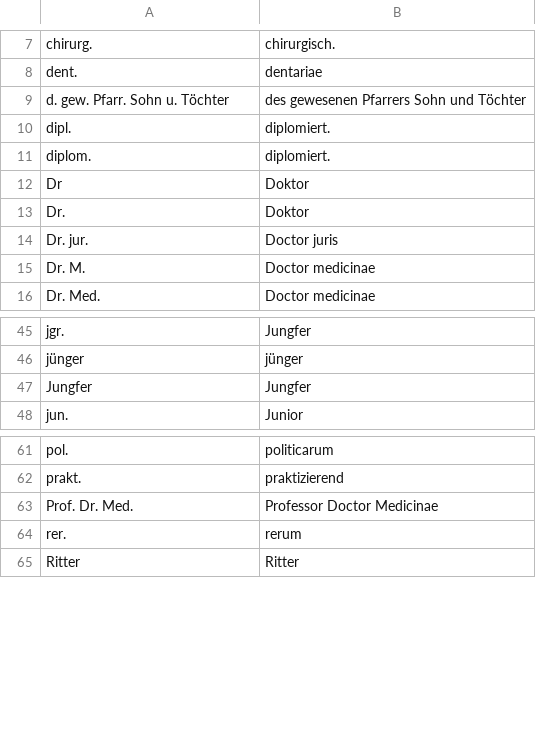
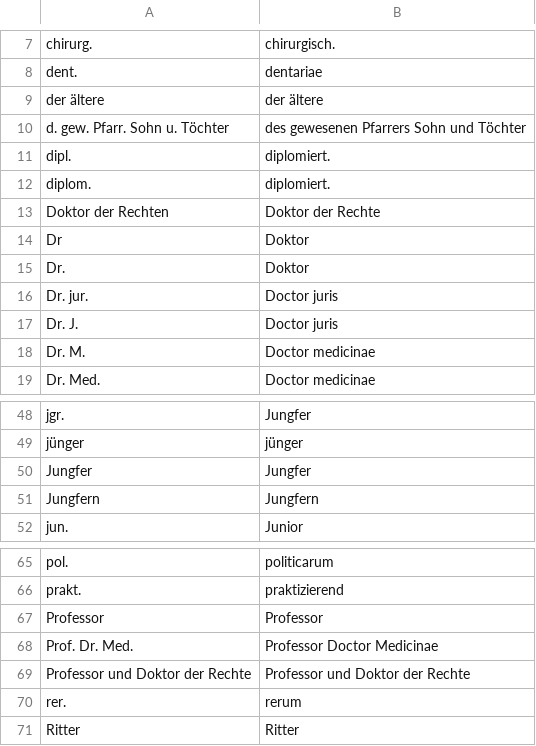
Before and after one commit to brawer/bern-addresses, a CSV file: src/titles.csv, drawn as a sheet; only a part is shown, gaps mark what is left out.

Commit message:
Add some titles used in 1822 address book

```diff
--- a/src/titles.csv
+++ b/src/titles.csv
@@ -8,2 +8,3 @@ chirurg.,chirurgisch.
 dent.,dentariae
+der ältere,der ältere
 d. gew. Pfarr. Sohn u. Töchter,des gewesenen Pfarrers Sohn und Töchter
@@ -11,2 +12,3 @@ dipl.,diplomiert.
 diplom.,diplomiert.
+Doktor der Rechten,Doktor der Rechte
 Dr,Doktor
@@ -14,2 +16,3 @@ Dr.,Doktor
 Dr. jur.,Doctor juris
+Dr. J.,Doctor juris
 Dr. M.,Doctor medicinae
@@ -47,2 +50,3 @@ jünger,jünger
 Jungfer,Jungfer
+Jungfern,Jungfern
 jun.,Junior
@@ -62,3 +66,5 @@ pol.,politicarum
 prakt.,praktizierend
+Professor,Professor
 Prof. Dr. Med.,Professor Doctor Medicinae
+Professor und Doktor der Rechte,Professor und Doktor der Rechte
 rer.,rerum
```
